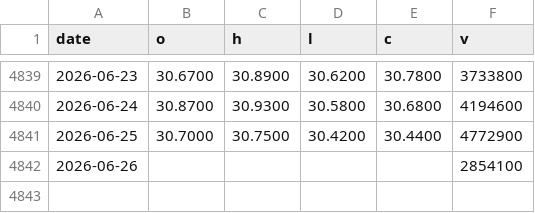
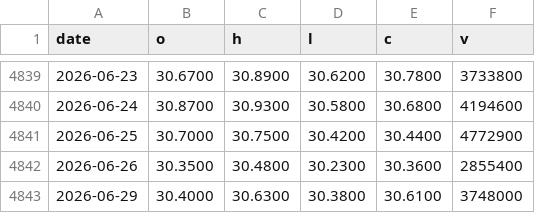
Before and after one commit to phainia/notification, a CSV file: data/tickers/PFF.csv, drawn as a sheet; only a part is shown, gaps mark what is left out.

```diff
--- a/data/tickers/PFF.csv
+++ b/data/tickers/PFF.csv
@@ -4841,2 +4841,3 @@ date,o,h,l,c,v
 2026-06-25,30.7000,30.7500,30.4200,30.4400,4772900
-2026-06-26,,,,,2854100
+2026-06-26,30.3500,30.4800,30.2300,30.3600,2855400
+2026-06-29,30.4000,30.6300,30.3800,30.6100,3748000
```
Also changed, not shown: data/macro/breadth.csv, data/macro/breadth_stocks.csv, 40 other files.
